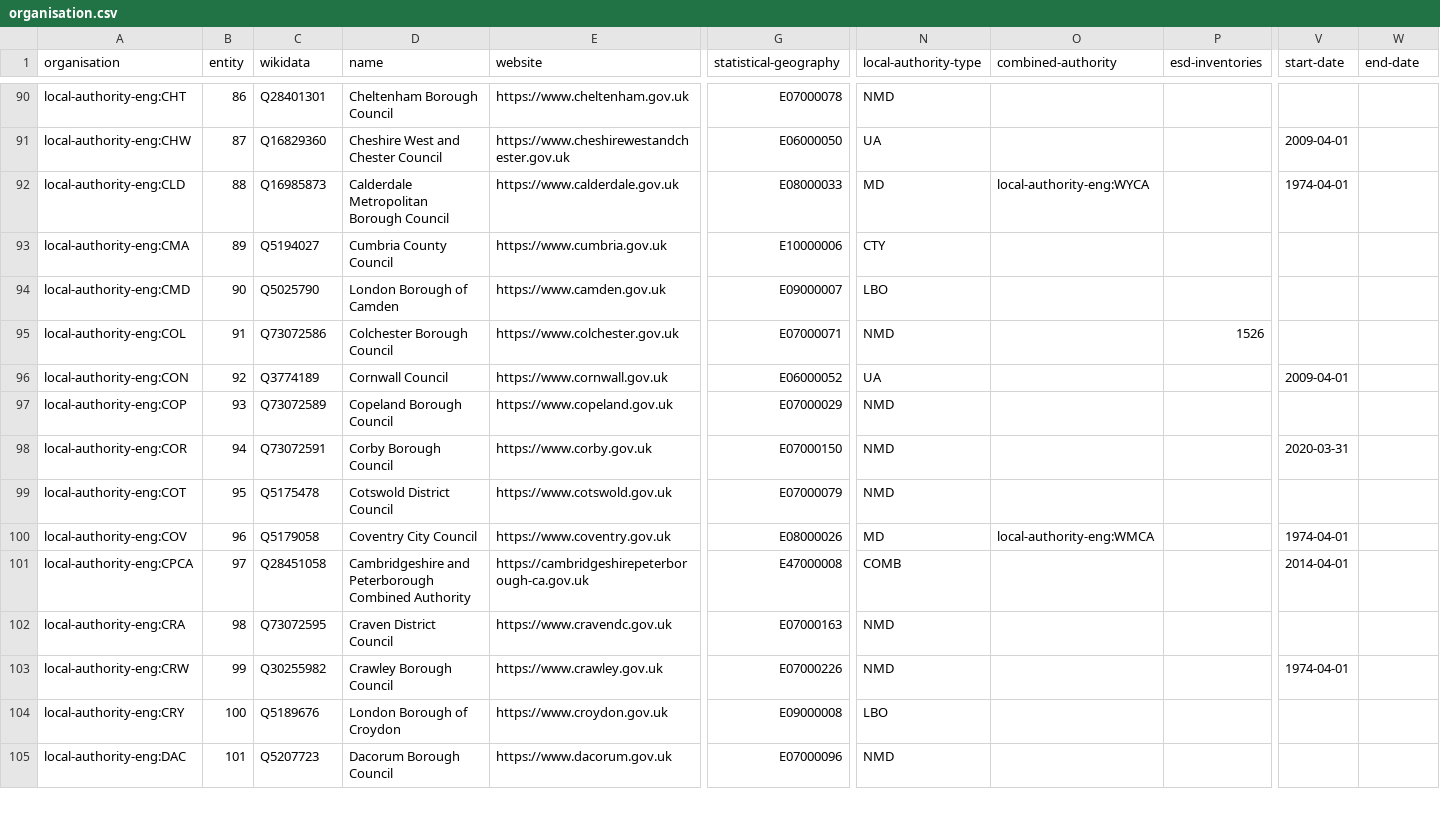
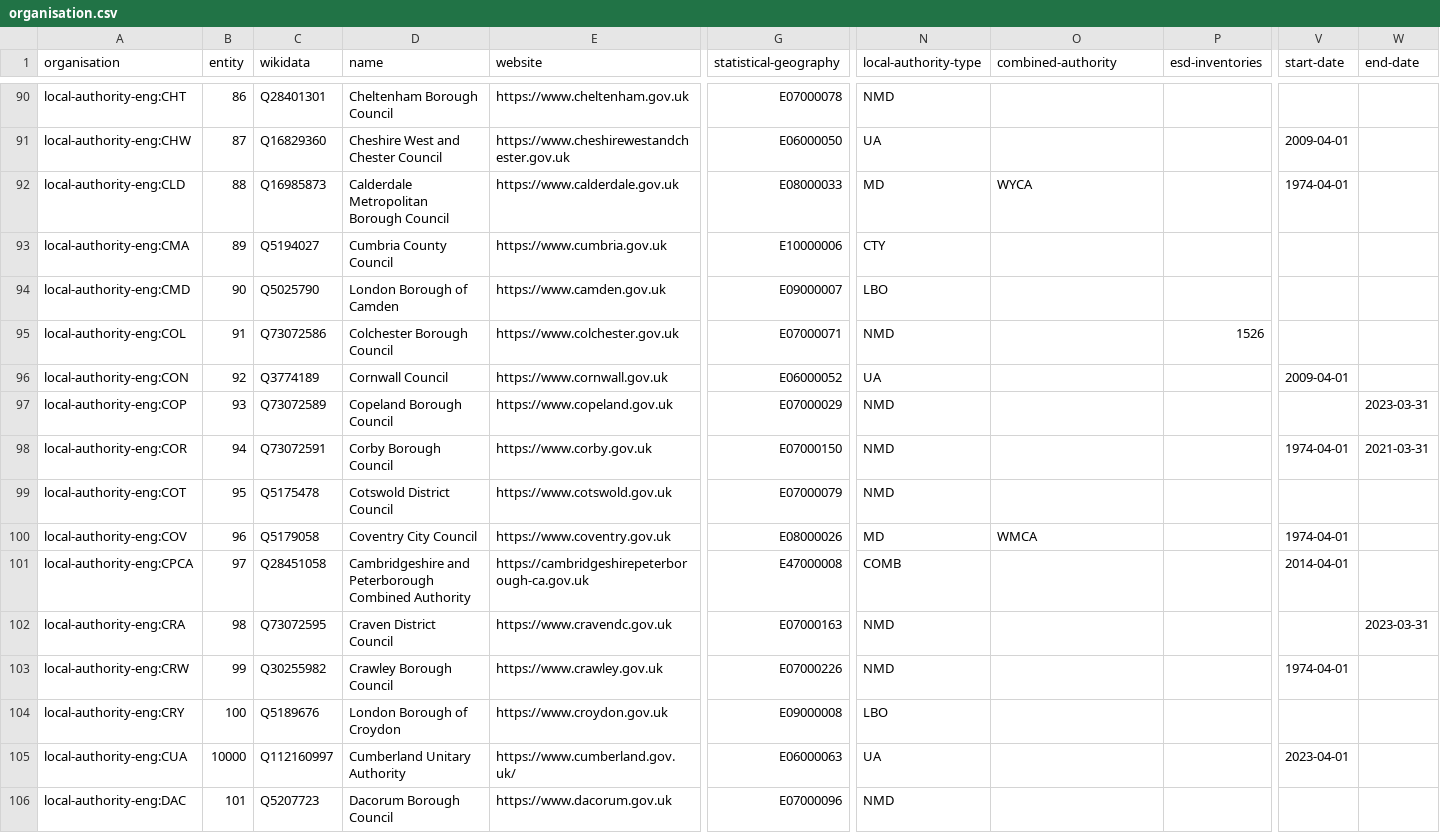
Before and after one commit to digital-land/organisation-dataset, a CSV file: collection/organisation.csv, drawn as a sheet; only a part is shown, gaps mark what is left out; rows hold the shown columns only; the diff covers the shown part only; the diff names each change by its address in the sheet, - before the commit and + after, or states it on an @@ line.

```diff
--- a/collection/organisation.csv
+++ b/collection/organisation.csv
-O92 (combined-authority): local-authority-eng:WYCA
+O92 (combined-authority): WYCA
-W97 (end-date): (empty)
+W97 (end-date): 2023-03-31
-V98 (start-date): 2020-03-31
+V98 (start-date): 1974-04-01
-W98 (end-date): (empty)
+W98 (end-date): 2021-03-31
-O100 (combined-authority): local-authority-eng:WMCA
+O100 (combined-authority): WMCA
-W102 (end-date): (empty)
+W102 (end-date): 2023-03-31
+row 105: local-authority-eng:CUA | 10000 | Q112160997 | Cumberland Unitary Authority | https://www.cumberland.gov.uk/ | E06000063 | UA |  |  | 2023-04-01
```
Also changed, not shown: 3 added rows and 87 edited cells elsewhere in this file, data/entity.csv, data/local-authority-eng.csv, 2 other files.
